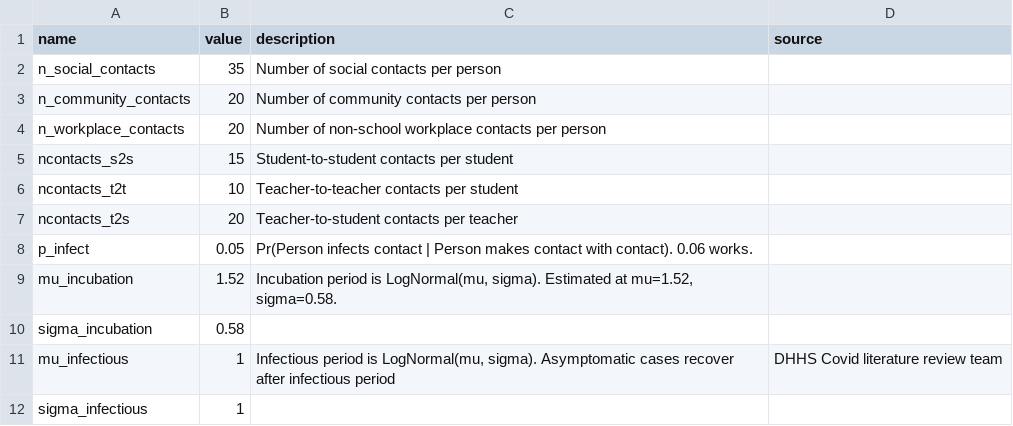
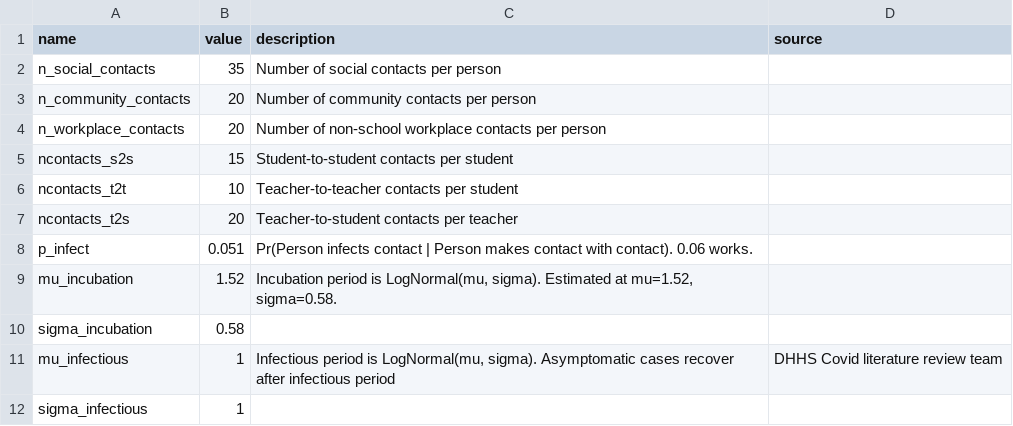
Before and after one commit to NathanHarding/Covid.jl, a TSV file: data/input/params.tsv, drawn as a sheet; only a part is shown.

```diff
--- a/data/input/params.tsv
+++ b/data/input/params.tsv
@@ -7,3 +7,3 @@ ncontacts_t2t	10	Teacher-to-teacher contacts per student
 ncontacts_t2s	20	Teacher-to-student contacts per teacher	
-p_infect	0.05	Pr(Person infects contact | Person makes contact with contact). 0.06 works.	
+p_infect	0.051	Pr(Person infects contact | Person makes contact with contact). 0.06 works.	
 mu_incubation	1.52	Incubation period is LogNormal(mu, sigma). Estimated at mu=1.52, sigma=0.58.	
```
Also changed, not shown: 2 other files.
